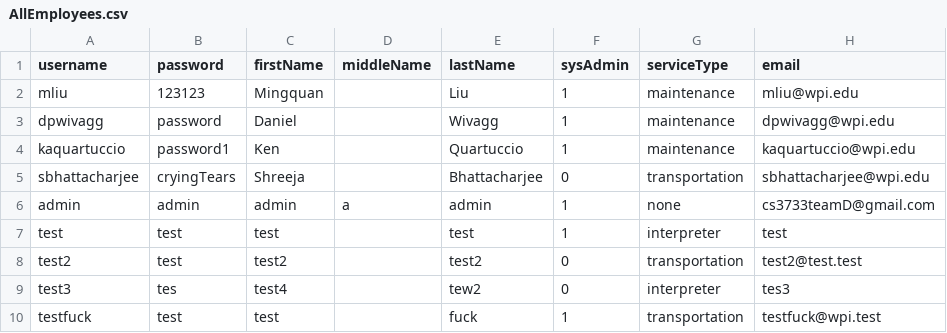
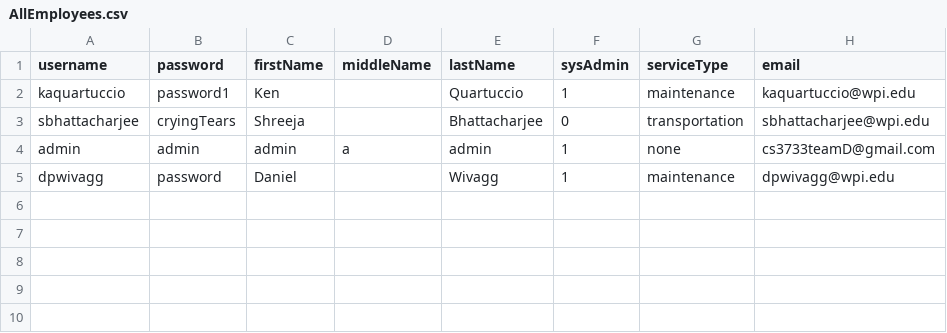
Before and after one commit to MingquanLiu/CS3733TeamDProject, a CSV file: csv/CsvTables/AllEmployees.csv, drawn as a sheet.

Commit message:
Remove employees works but seems to be deleting people #73

```diff
--- a/csv/CsvTables/AllEmployees.csv
+++ b/csv/CsvTables/AllEmployees.csv
@@ -1,4 +1,2 @@
 username, password, firstName, middleName, lastName, sysAdmin, serviceType, email
-mliu,123123,Mingquan,,Liu,1,maintenance,mliu@wpi.edu
-dpwivagg,password,Daniel,,Wivagg,1,maintenance,dpwivagg@wpi.edu
 kaquartuccio,password1,Ken,,Quartuccio,1,maintenance,kaquartuccio@wpi.edu
@@ -6,5 +4,2 @@ sbhattacharjee,cryingTears,Shreeja,,Bhattacharjee,0,transportation,sbhattacharje
 admin,admin,admin,a,admin,1,none,cs3733teamD@gmail.com
-test,test,test,,test,1,interpreter,test
-test2,test,test2,,test2,0,transportation,test2@test.test
-test3,tes,test4,,tew2,0,interpreter,tes3
-testfuck,test,test,,fuck,1,transportation,testfuck@wpi.test
+dpwivagg,password,Daniel,,Wivagg,1,maintenance,dpwivagg@wpi.edu
```
Also changed, not shown: 1 other file.
